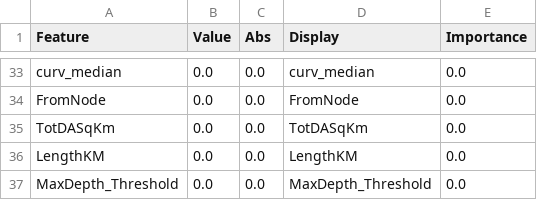
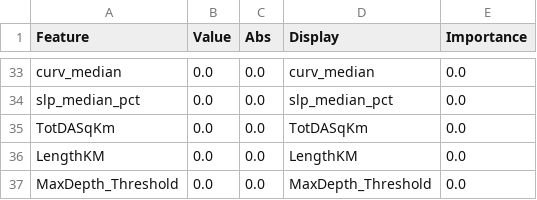
Before and after one commit to michaeltm365/saas-river-forecasting, a CSV file: results/paper/figure3/inputs/lstm_hobo_importance.csv, drawn as a sheet; only a part is shown, gaps mark what is left out; the diff covers the shown part only; the diff names each change by its address in the sheet, - before the commit and + after, or states it on an @@ line.

Commit message:
Make seed-42 calendar-day HOBO models canonical

```diff
--- a/results/paper/figure3/inputs/lstm_hobo_importance.csv
+++ b/results/paper/figure3/inputs/lstm_hobo_importance.csv
-A34 (Feature): FromNode
+A34 (Feature): slp_median_pct
-D34 (Display): FromNode
+D34 (Display): slp_median_pct
```
Also changed, not shown: 16 added rows, 16 removed rows, 1 moved row and 31 edited cells elsewhere in this file, results/paper/figure3/displayed_values.csv, results/paper/figure3/inputs/lr_importance.csv, 47 other files.
